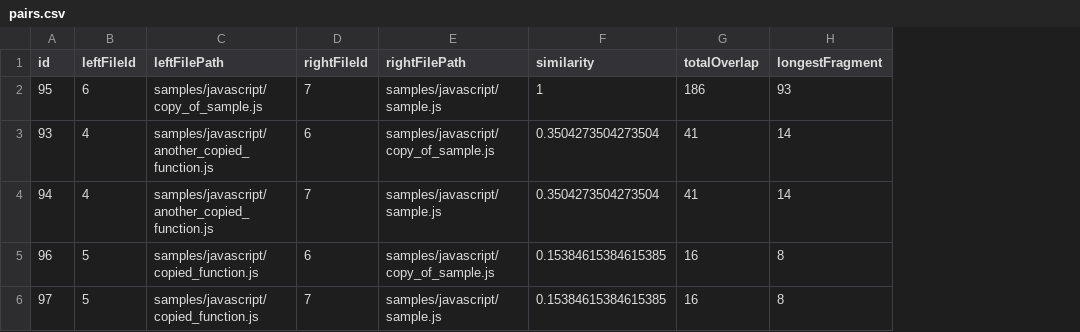
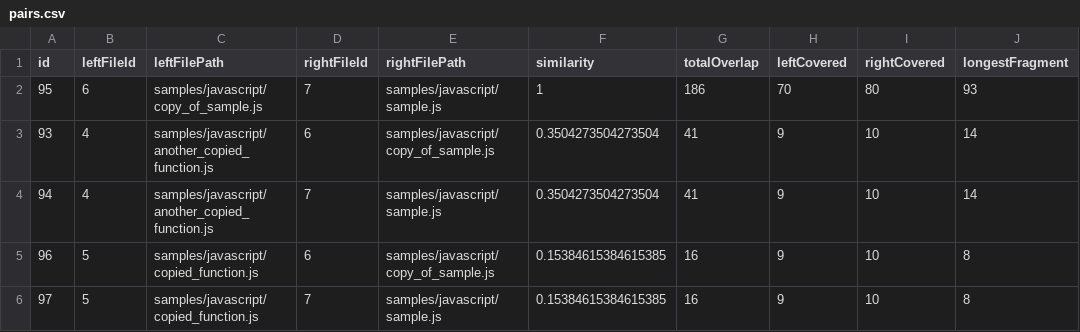
Before and after one commit to dodona-edu/dolos, a CSV file: web/public/data/pairs.csv, drawn as a sheet; the diff names each change by its address in the sheet, - before the commit and + after, or states it on an @@ line.

```diff
--- a/web/public/data/pairs.csv
+++ b/web/public/data/pairs.csv
+column H (leftCovered), rows 2-6: 70 | 9 | 9 | 9 | 9
+column I (rightCovered), rows 2-6: 80 | 10 | 10 | 10 | 10
```
Also changed, not shown: 1 other file.
